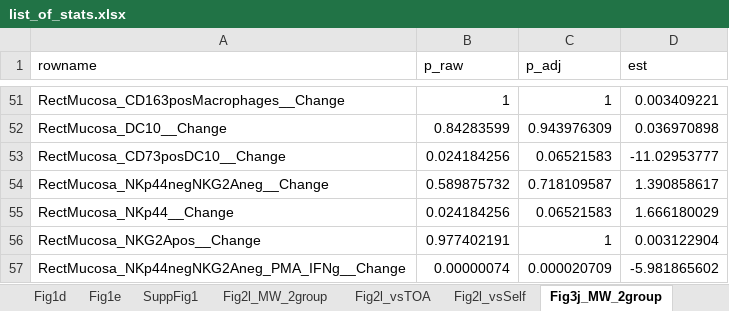
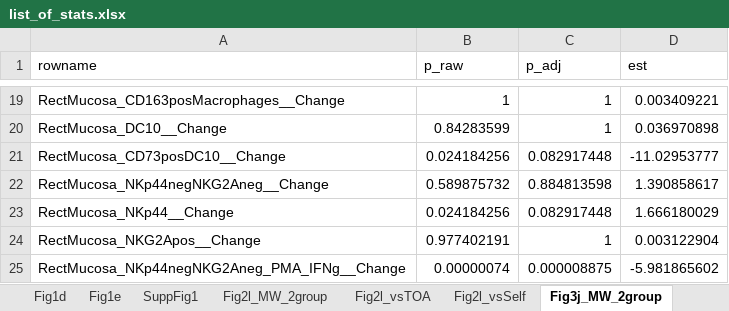
Before and after one commit to NCI-VB/franchini_bissa_ALFQAvsAlum, an Excel workbook: outputs/list_of_stats.xlsx, sheet Fig3j_MW_2group, drawn as a sheet; only a part is shown, gaps mark what is left out; values as stored, in another font and other column widths than the file's, no borders; addresses are those after the commit; the diff covers the shown part only; the diff names each change by its address in the sheet, - before the commit and + after, or states it on an @@ line.

```diff
--- a/outputs/list_of_stats.xlsx (sheet Fig3j_MW_2group)
+++ b/outputs/list_of_stats.xlsx (sheet Fig3j_MW_2group)
-C20 (p_adj): 0.943976309
+C20 (p_adj): 1
-C21 (p_adj): 0.06521583
+C21 (p_adj): 0.082917448
-C22 (p_adj): 0.718109587
+C22 (p_adj): 0.884813598
-C23 (p_adj): 0.06521583
+C23 (p_adj): 0.082917448
-C25 (p_adj): 0.000020709
+C25 (p_adj): 0.000008875
```
Also changed, not shown: 32 removed rows and 16 edited cells elsewhere in this sheet, sheet SuppFig7b_OtherVsOlink, sheet Fig3j_vsSelf, sheet Fig2l_MW_2group, sheet Fig3j_vsTOA, other sheet tabs, 2 other files.
